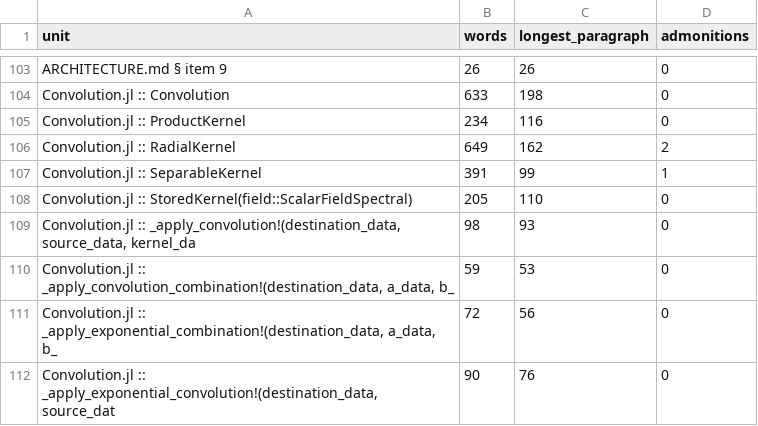
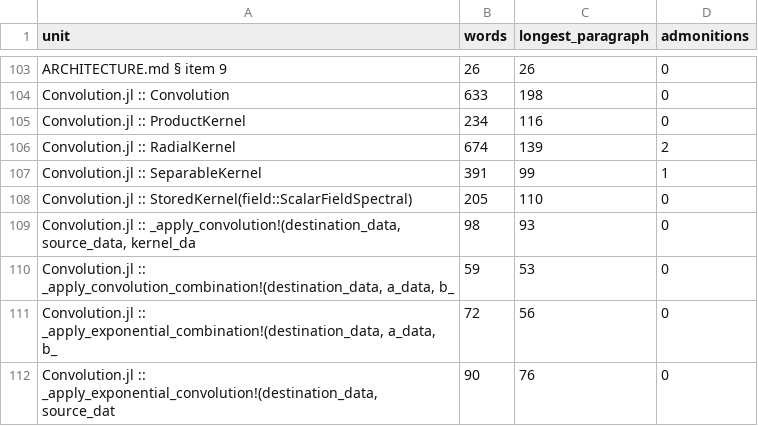
Before and after one commit to GrigorySarnitsky/GBGPeriodicFields.jl, a CSV file: docs/prose_shape.csv, drawn as a sheet; only a part is shown, gaps mark what is left out.

```diff
--- a/docs/prose_shape.csv
+++ b/docs/prose_shape.csv
@@ -105,3 +105,3 @@ unit,words,longest_paragraph,admonitions
 "Convolution.jl :: ProductKernel",234,116,0
-"Convolution.jl :: RadialKernel",649,162,2
+"Convolution.jl :: RadialKernel",674,139,2
 "Convolution.jl :: SeparableKernel",391,99,1
```
Also changed, not shown: 1 other file.
